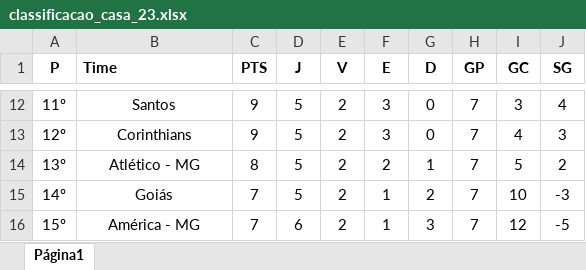
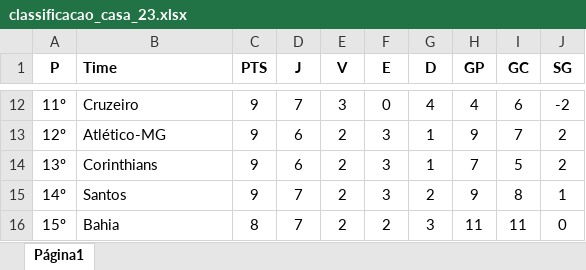
Before and after one commit to D-Morais/TCC, an Excel workbook: dataset/classificacao_casa_23.xlsx, sheet Página1, drawn as a sheet; only a part is shown, gaps mark what is left out; values as stored, in another font and other column widths than the file's, no borders; charts and pictures not drawn; the diff covers the shown part only; the diff names each change by its address in the sheet, - before the commit and + after, or states it on an @@ line.

```diff
--- a/dataset/classificacao_casa_23.xlsx (sheet Página1)
+++ b/dataset/classificacao_casa_23.xlsx (sheet Página1)
-B12:B16 alignment: center
+B12:B16 alignment: left
-B12 (Time): Santos
+B12 (Time): Cruzeiro
-D12 (J): 5
+D12 (J): 7
-E12 (V): 2
+E12 (V): 3
-F12 (E): 3
+F12 (E): 0
-G12 (D): 0
+G12 (D): 4
-H12 (GP): 7
+H12 (GP): 4
-I12 (GC): 3
+I12 (GC): 6
-J12 (SG): 4
+J12 (SG): -2
-B13 (Time): Corinthians
+B13 (Time): Atlético-MG
-D13:D14 (J): 5
+D13:D14 (J): 6
-G13 (D): 0
+G13 (D): 1
-H13 (GP): 7
+H13 (GP): 9
-I13 (GC): 4
+I13 (GC): 7
-J13 (SG): 3
+J13 (SG): 2
-B14 (Time): Atlético - MG
+B14 (Time): Corinthians
-C14 (PTS): 8
+C14 (PTS): 9
-F14 (E): 2
+F14 (E): 3
-B15 (Time): Goiás
+B15 (Time): Santos
-C15 (PTS): 7
+C15 (PTS): 9
-D15 (J): 5
+D15 (J): 7
-F15 (E): 1
+F15 (E): 3
-H15 (GP): 7
+H15 (GP): 9
-I15 (GC): 10
+I15 (GC): 8
-J15 (SG): -3
+J15 (SG): 1
-B16 (Time): América - MG
+B16 (Time): Bahia
-C16 (PTS): 7
+C16 (PTS): 8
-D16 (J): 6
+D16 (J): 7
-F16 (E): 1
+F16 (E): 2
-H16 (GP): 7
+H16 (GP): 11
-I16 (GC): 12
+I16 (GC): 11
-J16 (SG): -5
+J16 (SG): 0
```
Also changed, not shown: 109 edited cells and cell formats elsewhere in this sheet, dataset/classificacao_fora_23.xlsx.
